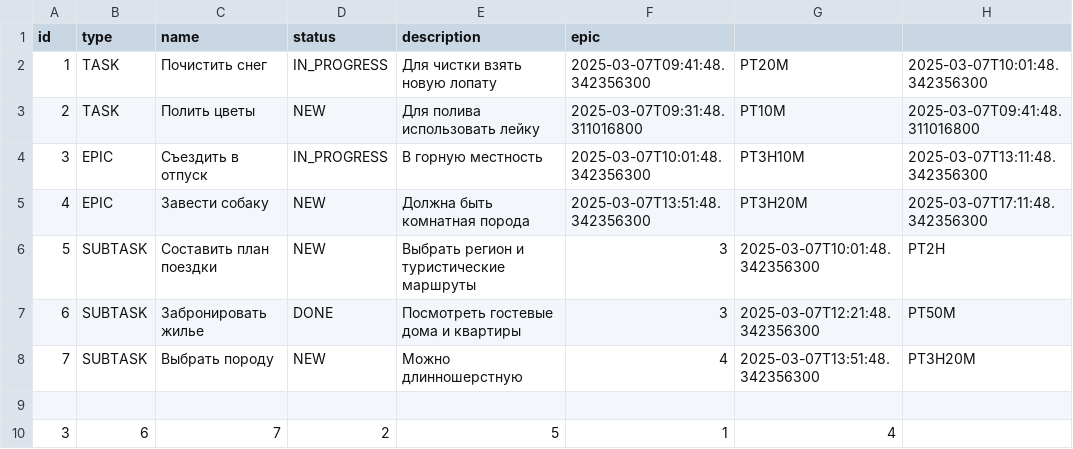
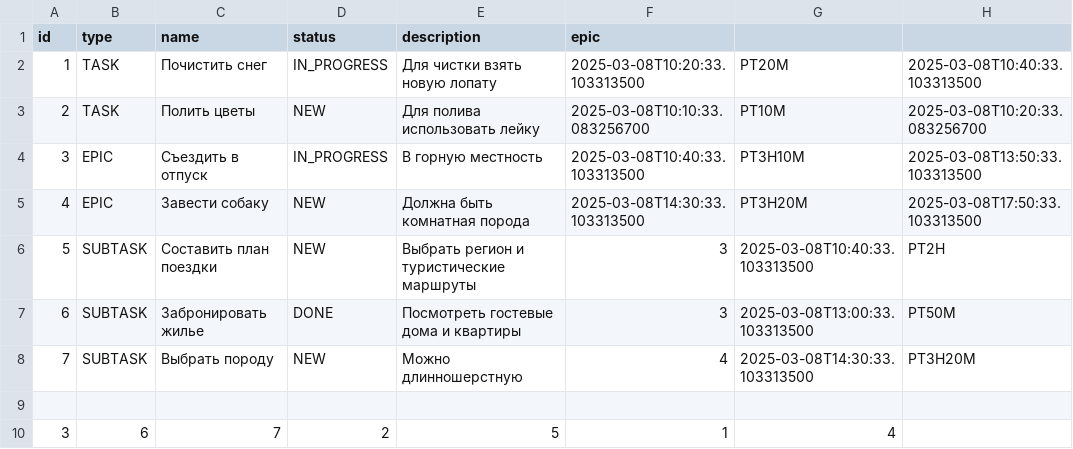
Before and after one commit to AndreyMMGH/java-kanban, a CSV file: resources/task.csv, drawn as a sheet.

```diff
--- a/resources/task.csv
+++ b/resources/task.csv
@@ -1,9 +1,9 @@
 id,type,name,status,description,epic
-1,TASK,Почистить снег,IN_PROGRESS,Для чистки взять новую лопату,2025-03-07T09:41:48.342356300,PT20M,2025-03-07T10:01:48.342356300
-2,TASK,Полить цветы,NEW,Для полива использовать лейку,2025-03-07T09:31:48.311016800,PT10M,2025-03-07T09:41:48.311016800
-3,EPIC,Съездить в отпуск,IN_PROGRESS,В горную местность,2025-03-07T10:01:48.342356300,PT3H10M,2025-03-07T13:11:48.342356300
-4,EPIC,Завести собаку,NEW,Должна быть комнатная порода,2025-03-07T13:51:48.342356300,PT3H20M,2025-03-07T17:11:48.342356300
-5,SUBTASK,Составить план поездки,NEW,Выбрать регион и туристические маршруты,3,2025-03-07T10:01:48.342356300,PT2H
-6,SUBTASK,Забронировать жилье,DONE,Посмотреть гостевые дома и квартиры,3,2025-03-07T12:21:48.342356300,PT50M
-7,SUBTASK,Выбрать породу,NEW,Можно длинношерстную,4,2025-03-07T13:51:48.342356300,PT3H20M
+1,TASK,Почистить снег,IN_PROGRESS,Для чистки взять новую лопату,2025-03-08T10:20:33.103313500,PT20M,2025-03-08T10:40:33.103313500
+2,TASK,Полить цветы,NEW,Для полива использовать лейку,2025-03-08T10:10:33.083256700,PT10M,2025-03-08T10:20:33.083256700
+3,EPIC,Съездить в отпуск,IN_PROGRESS,В горную местность,2025-03-08T10:40:33.103313500,PT3H10M,2025-03-08T13:50:33.103313500
+4,EPIC,Завести собаку,NEW,Должна быть комнатная порода,2025-03-08T14:30:33.103313500,PT3H20M,2025-03-08T17:50:33.103313500
+5,SUBTASK,Составить план поездки,NEW,Выбрать регион и туристические маршруты,3,2025-03-08T10:40:33.103313500,PT2H
+6,SUBTASK,Забронировать жилье,DONE,Посмотреть гостевые дома и квартиры,3,2025-03-08T13:00:33.103313500,PT50M
+7,SUBTASK,Выбрать породу,NEW,Можно длинношерстную,4,2025-03-08T14:30:33.103313500,PT3H20M
 
```
Also changed, not shown: 2 other files.
